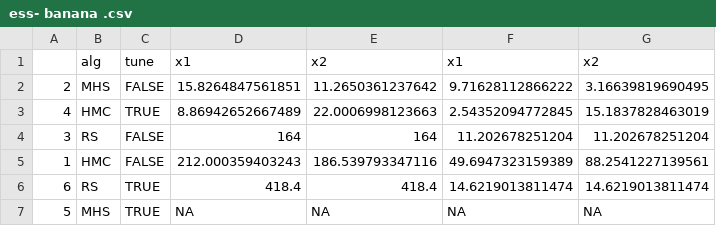
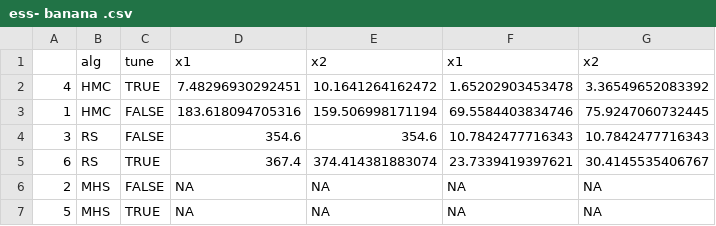
Before and after one commit to do8572/mat, a CSV file: HW3/table/ess- banana .csv, drawn as a sheet.

```diff
--- a/HW3/table/ess- banana .csv
+++ b/HW3/table/ess- banana .csv
@@ -1,7 +1,7 @@
 "","alg","tune","x1","x2","x1","x2"
-"2","MHS","FALSE",15.8264847561851,11.2650361237642,9.71628112866222,3.16639819690495
-"4","HMC","TRUE",8.86942652667489,22.0006998123663,2.54352094772845,15.1837828463019
-"3","RS","FALSE",164,164,11.202678251204,11.202678251204
-"1","HMC","FALSE",212.000359403243,186.539793347116,49.6947323159389,88.2541227139561
-"6","RS","TRUE",418.4,418.4,14.6219013811474,14.6219013811474
+"4","HMC","TRUE",7.48296930292451,10.1641264162472,1.65202903453478,3.36549652083392
+"1","HMC","FALSE",183.618094705316,159.506998171194,69.5584403834746,75.9247060732445
+"3","RS","FALSE",354.6,354.6,10.7842477716343,10.7842477716343
+"6","RS","TRUE",367.4,374.414381883074,23.7339419397621,30.4145535406767
+"2","MHS","FALSE",NA,NA,NA,NA
 "5","MHS","TRUE",NA,NA,NA,NA
```
Also changed, not shown: HW3/table/ess- binom .csv, HW3/table/ess- bivar .csv, 10 other files.
